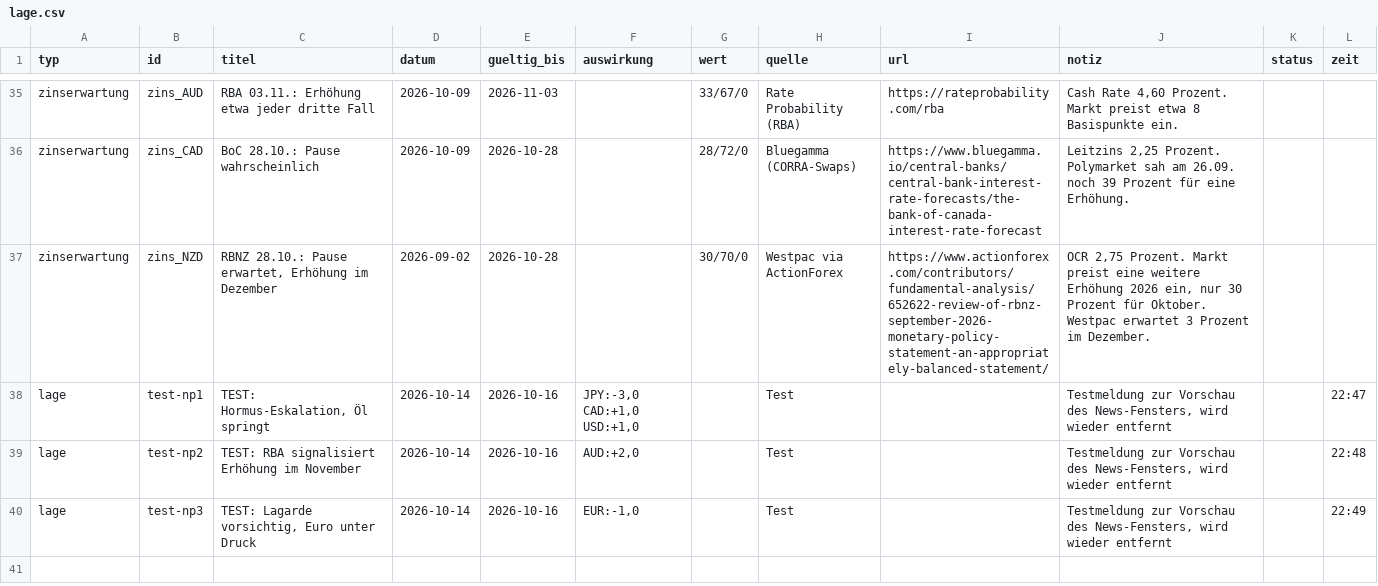
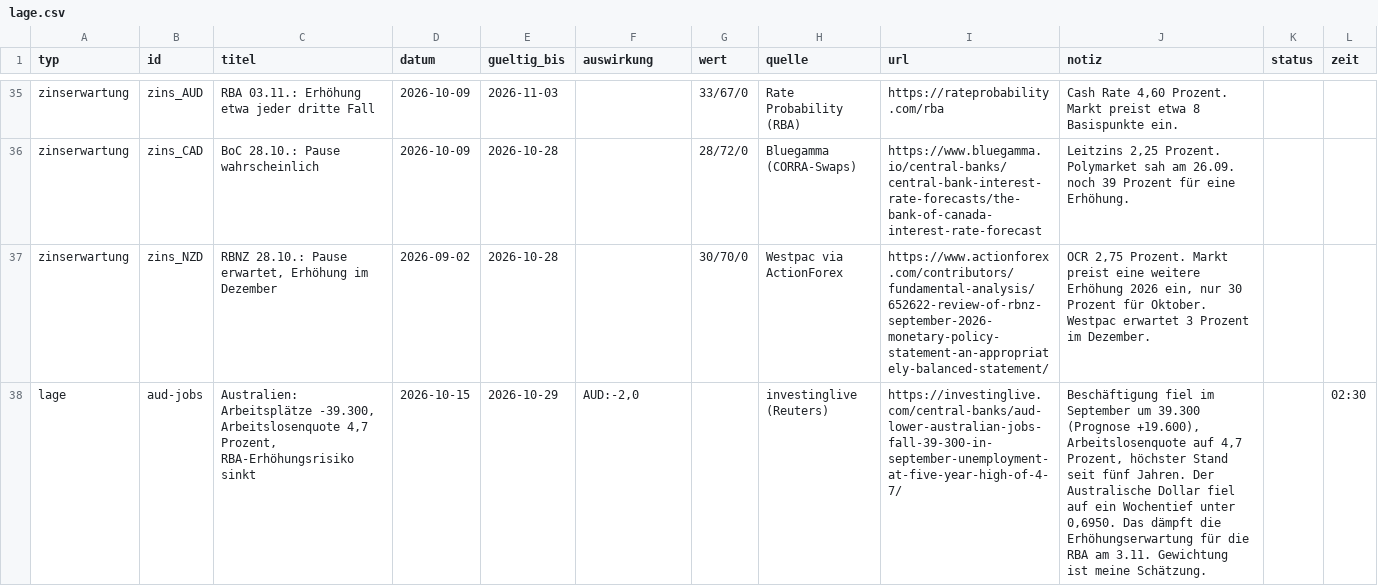
Before and after one commit to michelbrueck25-eng/journal-daten, a CSV file: lage.csv, drawn as a sheet; only a part is shown, gaps mark what is left out; removed rows and columns are numbered as before the commit, all else as after; the diff covers the shown part only; the diff names each change by its address in the sheet, - before the commit and + after, or states it on an @@ line.

```diff
--- a/lage.csv
+++ b/lage.csv
-row 38: lage | test-np1 | TEST: Hormus-Eskalation, Öl springt | 2026-10-14 | 2026-10-16 | JPY:-3,0 CAD:+1,0 USD:+1,0 |  | Test |  | Testmeldung zur Vorschau des News-Fensters, wird wieder entfernt |  | 22:47
-row 39: lage | test-np2 | TEST: RBA signalisiert Erhöhung im November | 2026-10-14 | 2026-10-16 | AUD:+2,0 |  | Test |  | Testmeldung zur Vorschau des News-Fensters, wird wieder entfernt |  | 22:48
-row 40: lage | test-np3 | TEST: Lagarde vorsichtig, Euro unter Druck | 2026-10-14 | 2026-10-16 | EUR:-1,0 |  | Test |  | Testmeldung zur Vorschau des News-Fensters, wird wieder entfernt |  | 22:49
+row 38: lage | aud-jobs | Australien: Arbeitsplätze -39.300, Arbeitslosenquote 4,7 Prozent, RBA-Erhöhungsrisiko sinkt | 2026-10-15 | 2026-10-29 | AUD:-2,0 |  | investinglive (Reuters) | https://investinglive.com/central-banks/aud-lower-australian-jobs-fall-39-300-in-september-unemployment-at-five-year-high-of-4-7/ | Beschäftigung fiel im September um 39.300 (Prognose +19.600), Arbeitslosenquote auf 4,7 Prozent, höchster Stand seit fünf Jahren. Der Australische Dollar fiel auf ein Wochentief unter 0,6950. Das dämpft die Erhöhungserwartung für die RBA am 3.11. Gewichtung ist meine Schätzung. |  | 02:30
```
Also changed, not shown: 3 added rows and 9 edited cells elsewhere in this file, wirtschaft.csv, 1 other file.
